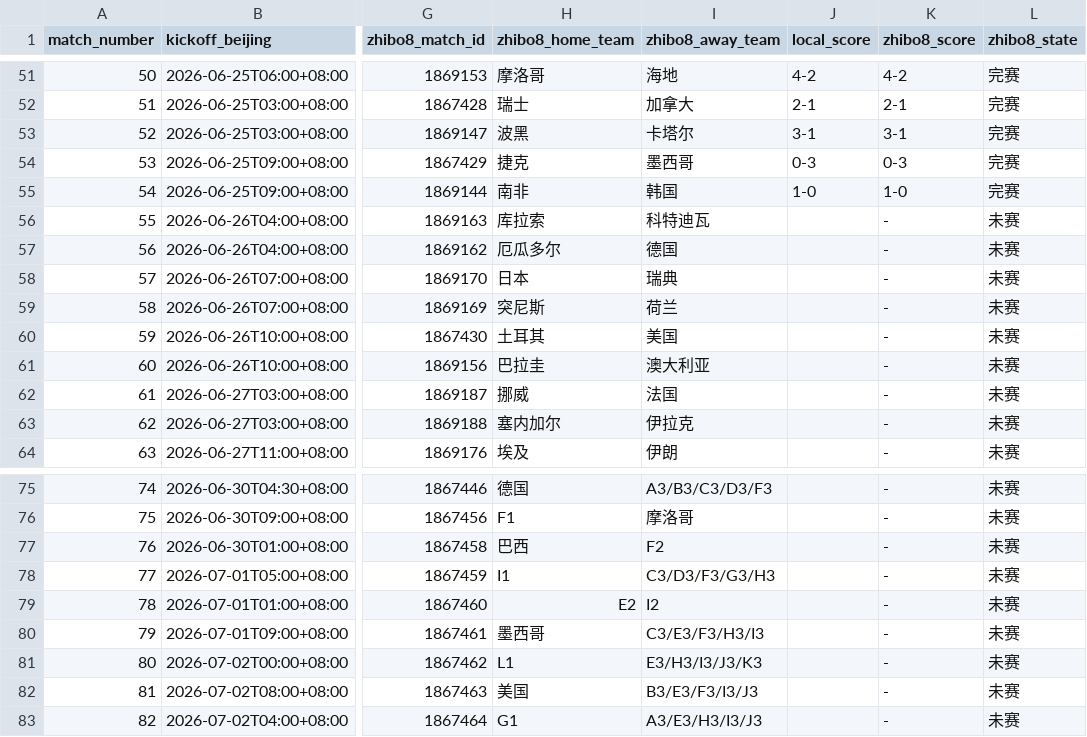
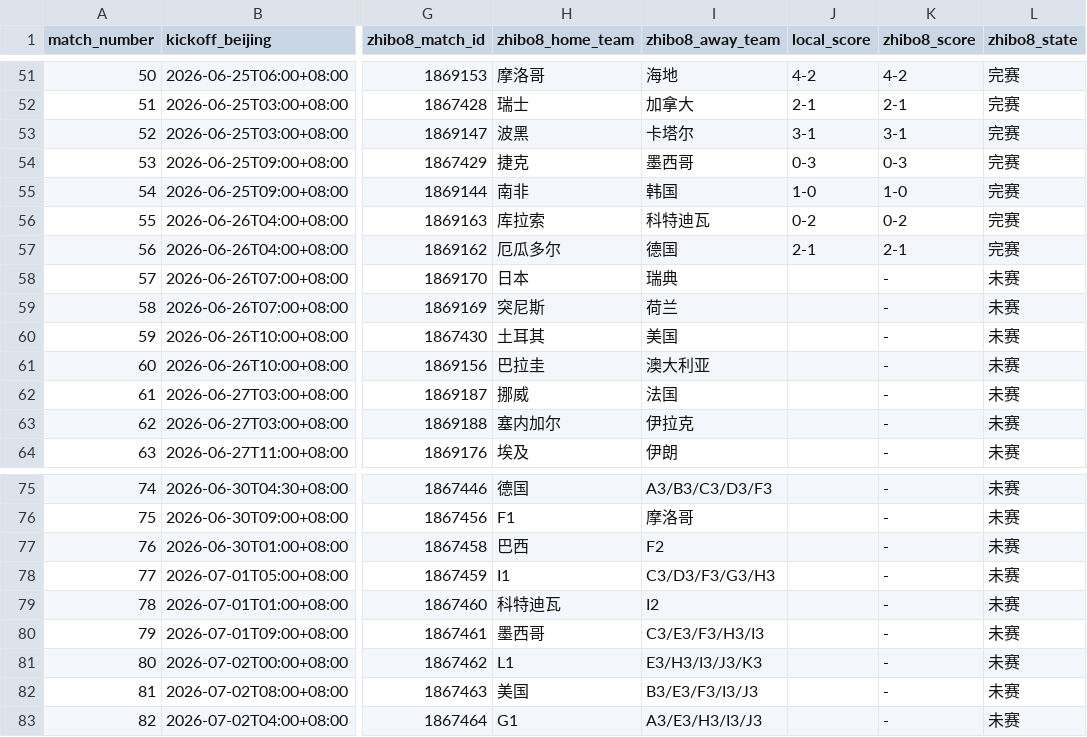
Before and after one commit to fcbhuai-afk/worldcup26, a CSV file: data/processed/schedule_crosscheck_zhibo8.csv, drawn as a sheet; only a part is shown, gaps mark what is left out; the diff names each change by its address in the sheet, - before the commit and + after, or states it on an @@ line.

```diff
--- a/data/processed/schedule_crosscheck_zhibo8.csv
+++ b/data/processed/schedule_crosscheck_zhibo8.csv
-J56 (local_score): (empty)
+J56 (local_score): 0-2
-K56 (zhibo8_score): -
+K56 (zhibo8_score): 0-2
-L56:L57 (zhibo8_state): 未赛
+L56:L57 (zhibo8_state): 完赛
-J57 (local_score): (empty)
+J57 (local_score): 2-1
-K57 (zhibo8_score): -
+K57 (zhibo8_score): 2-1
-H79 (zhibo8_home_team): E2
+H79 (zhibo8_home_team): 科特迪瓦
```
Also changed, not shown: data/processed/knockout_round32_simulation.csv, data/processed/matches.csv, 8 other files.
